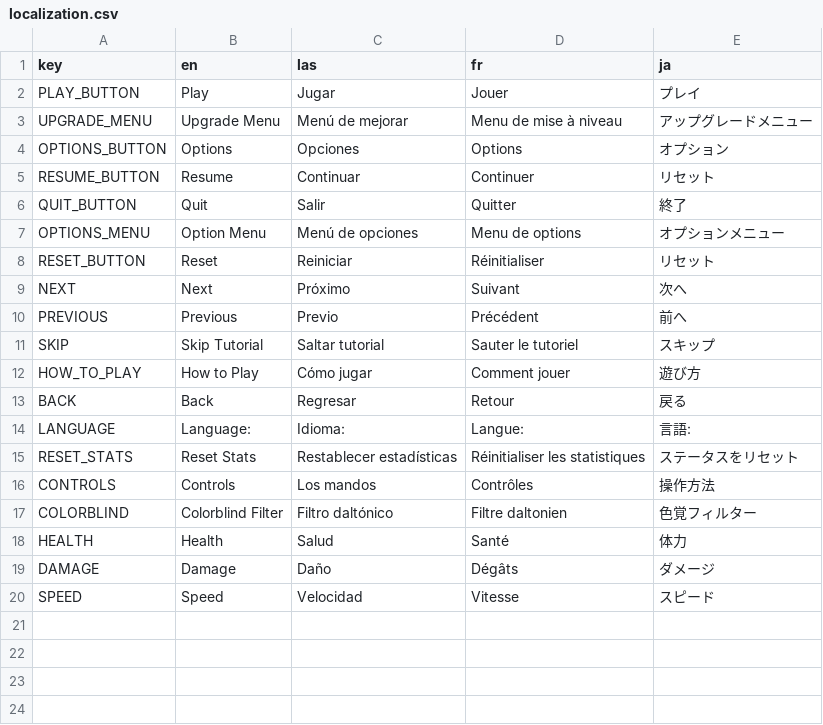
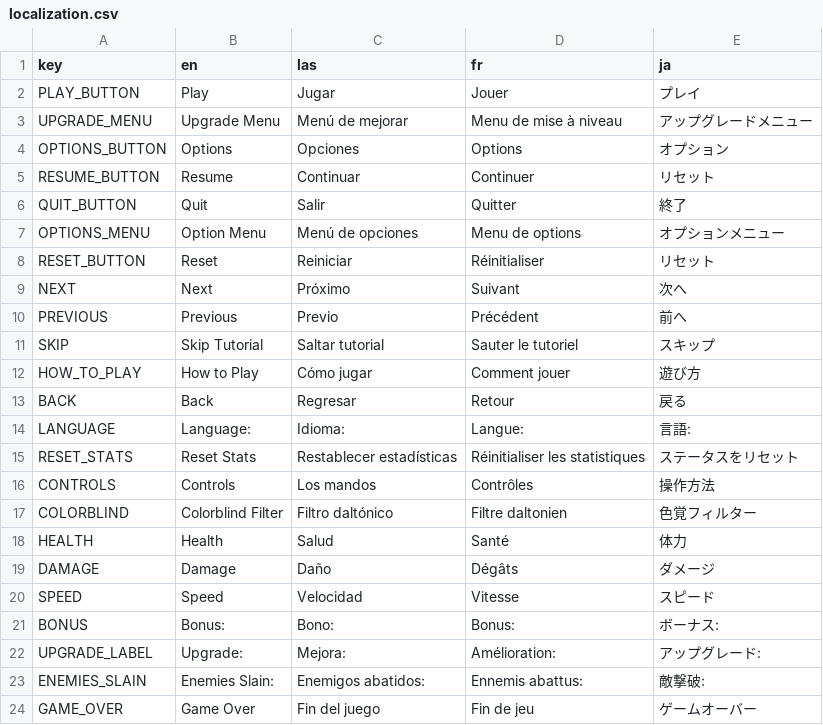
Before and after one commit to jible/capstone, a CSV file: assets/csvs/localization.csv, drawn as a sheet.

Commit message:
added support for additional translations to include upgrade menu, HUD, and game over screen

```diff
--- a/assets/csvs/localization.csv
+++ b/assets/csvs/localization.csv
@@ -20 +20,5 @@ DAMAGE,Damage,Daño,Dégâts,ダメージ
 SPEED,Speed,Velocidad,Vitesse,スピード
+BONUS,Bonus:,Bono:,Bonus:,ボーナス:
+UPGRADE_LABEL,Upgrade:,Mejora:,Amélioration:,アップグレード:
+ENEMIES_SLAIN,Enemies Slain:,Enemigos abatidos:,Ennemis abattus:,敵撃破:
+GAME_OVER,Game Over,Fin del juego,Fin de jeu,ゲームオーバー
```
